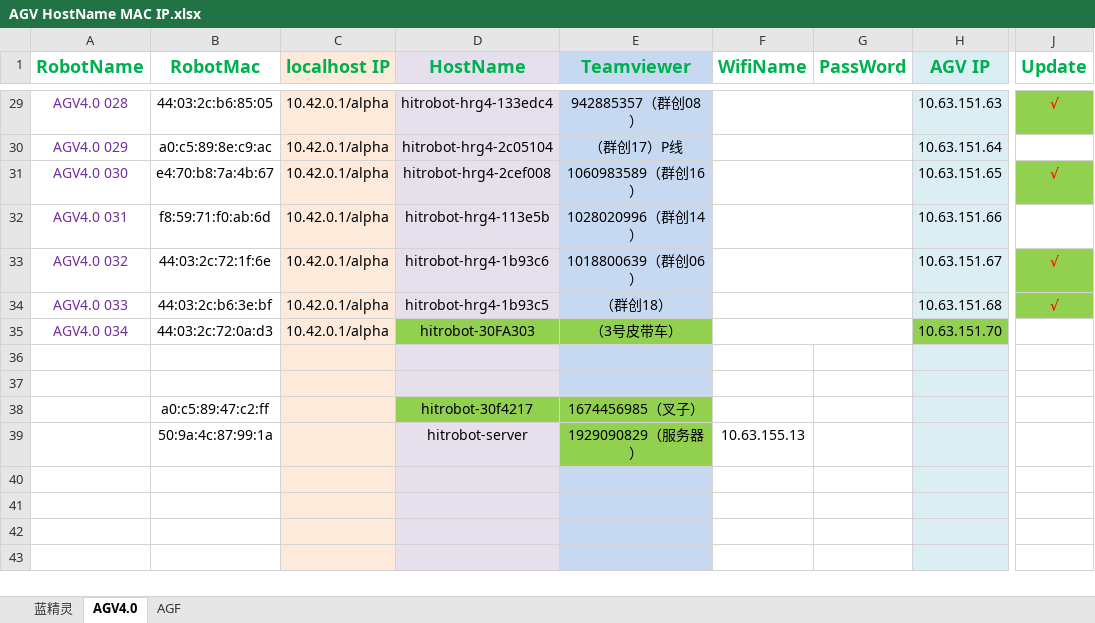
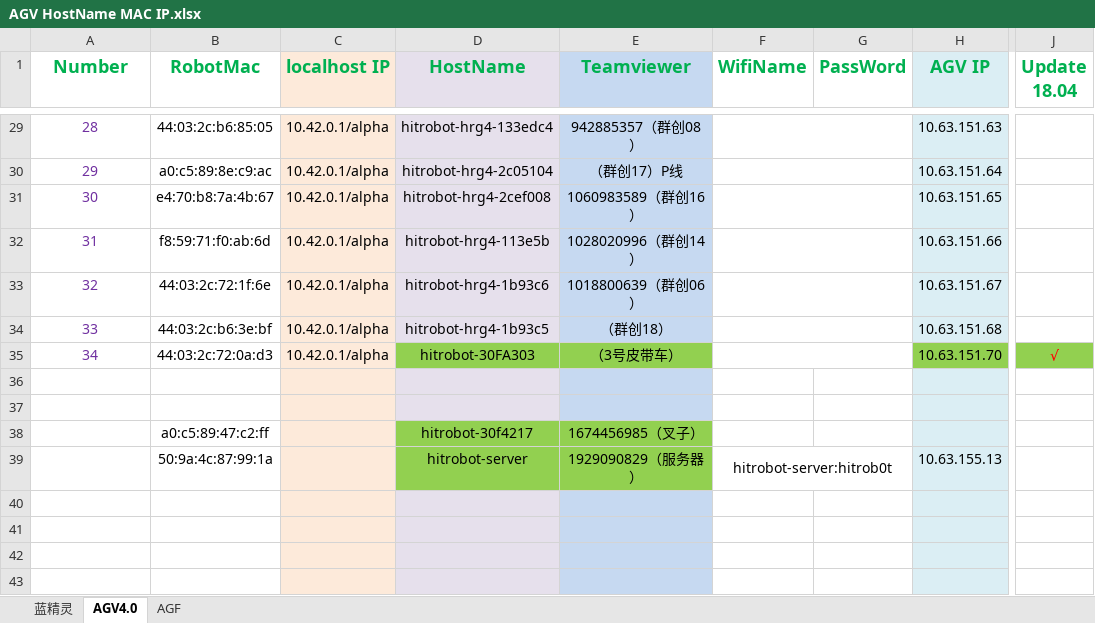
Before and after one commit to skm-wwry/orange, an Excel workbook: AGV HostName MAC IP.xlsx, sheet AGV4.0, drawn as a sheet; only a part is shown, gaps mark what is left out; values as stored, in another font and other column widths than the file's, no borders; the diff covers the shown part only; the diff names each change by its address in the sheet, - before the commit and + after, or states it on an @@ line.

```diff
--- a/AGV HostName MAC IP.xlsx (sheet AGV4.0)
+++ b/AGV HostName MAC IP.xlsx (sheet AGV4.0)
-A1: RobotName
+A1: Number
-J1: Update
+J1: Update 18.04
-A29 (Number): AGV4.0 028
+A29 (Number): 28
-J29 (Update 18.04): √
+J29 (Update 18.04): (empty)
-J29 fill: #92D050
+J29 fill: none
-A30 (Number): AGV4.0 029
+A30 (Number): 29
-A31 (Number): AGV4.0 030
+A31 (Number): 30
-J31 (Update 18.04): √
+J31 (Update 18.04): (empty)
-J31 fill: #92D050
+J31 fill: none
-A32 (Number): AGV4.0 031
+A32 (Number): 31
-A33 (Number): AGV4.0 032
+A33 (Number): 32
-J33:J34 (Update 18.04): √
+J33:J34 (Update 18.04): (empty)
-J33:J34 fill: #92D050
+J33:J34 fill: none
-A34 (Number): AGV4.0 033
+A34 (Number): 33
-A35 (Number): AGV4.0 034
+A35 (Number): 34
-J35 (Update 18.04): (empty)
+J35 (Update 18.04): √
-J35 fill: none
+J35 fill: #92D050
-D39 fill: #E6E0EC
+D39 fill: #92D050
-F39 (WifiName): 10.63.155.13
+F39 (WifiName): hitrobot-server:hitrob0t
+F39:G39 merged
-H39 (AGV IP): (empty)
+H39 (AGV IP): 10.63.155.13
```
Also changed, not shown: 37 edited cells and cell formats elsewhere in this sheet, sheet 蓝精灵, sheet AGF, 47 other files.
